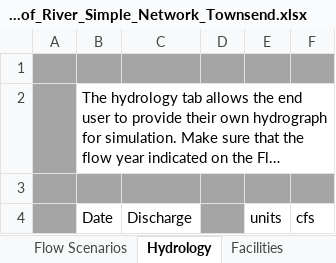
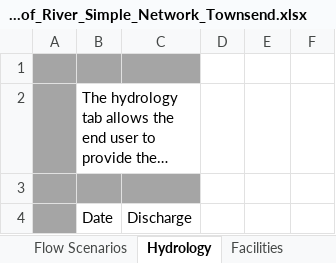
Before and after one commit to knebiolo/stryke, an Excel workbook: Spreadsheet Interface/Examples/Run_of_River_Simple_Network_Townsend.xlsx, sheet Hydrology, drawn as a sheet; long unchanged cells end in …; values as stored, in another font and other column widths than the file's, no borders; the diff names each change by its address in the sheet, - before the commit and + after, or states it on an @@ line.

```diff
--- a/Spreadsheet Interface/Examples/Run_of_River_Simple_Network_Townsend.xlsx (sheet Hydrology)
+++ b/Spreadsheet Interface/Examples/Run_of_River_Simple_Network_Townsend.xlsx (sheet Hydrology)
-D1:F1 fill: #A5A5A5
+D1:F1 fill: none
-B2:F2 merged
+B2:C2 merged
-D3:F3 fill: #A5A5A5
+D3:F3 fill: none
-D4 fill: #A5A5A5
+D4 fill: none
-E4: units
+E4: (empty)
-F4: cfs
+F4: (empty)
```
Also changed, not shown: sheet Facilities, sheet Edges, sheet Population, sheet Flow Scenarios, sheet Operating Scenarios, sheet Unit Params, other sheet tabs, Spreadsheet Interface/Examples/Run_of_River_Complex_Network_Cabot_Station.xlsx, 5 other files.
